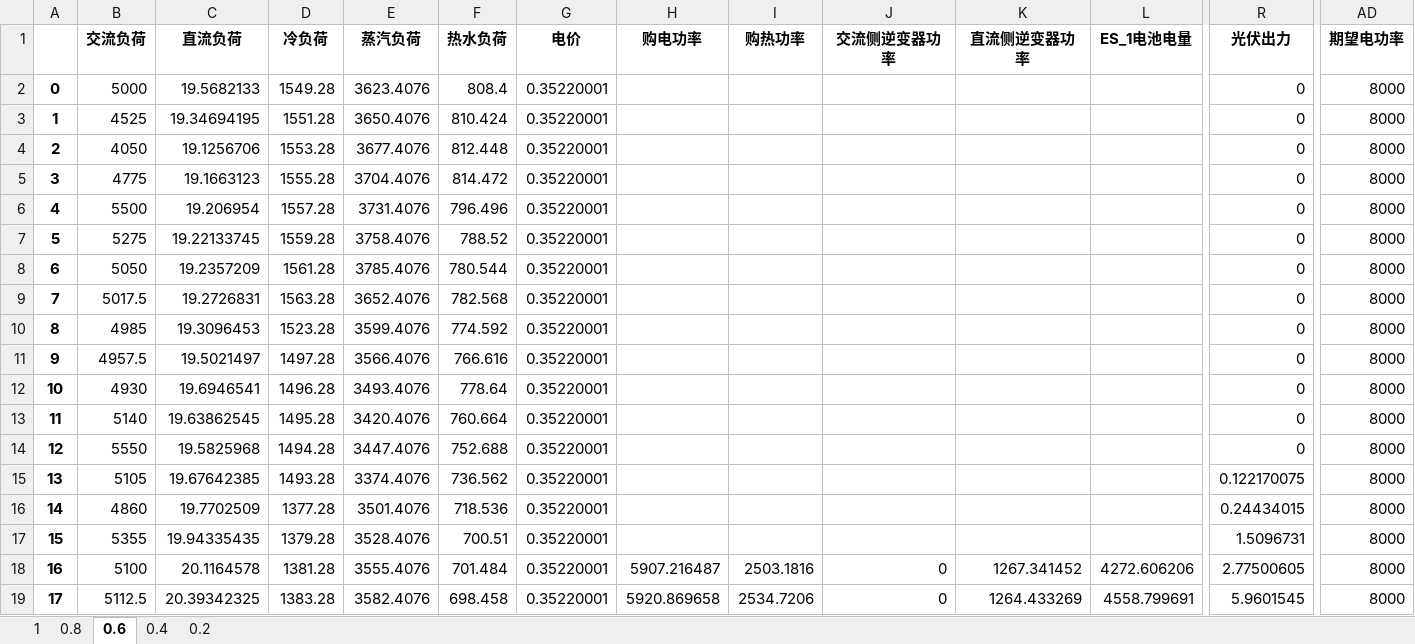
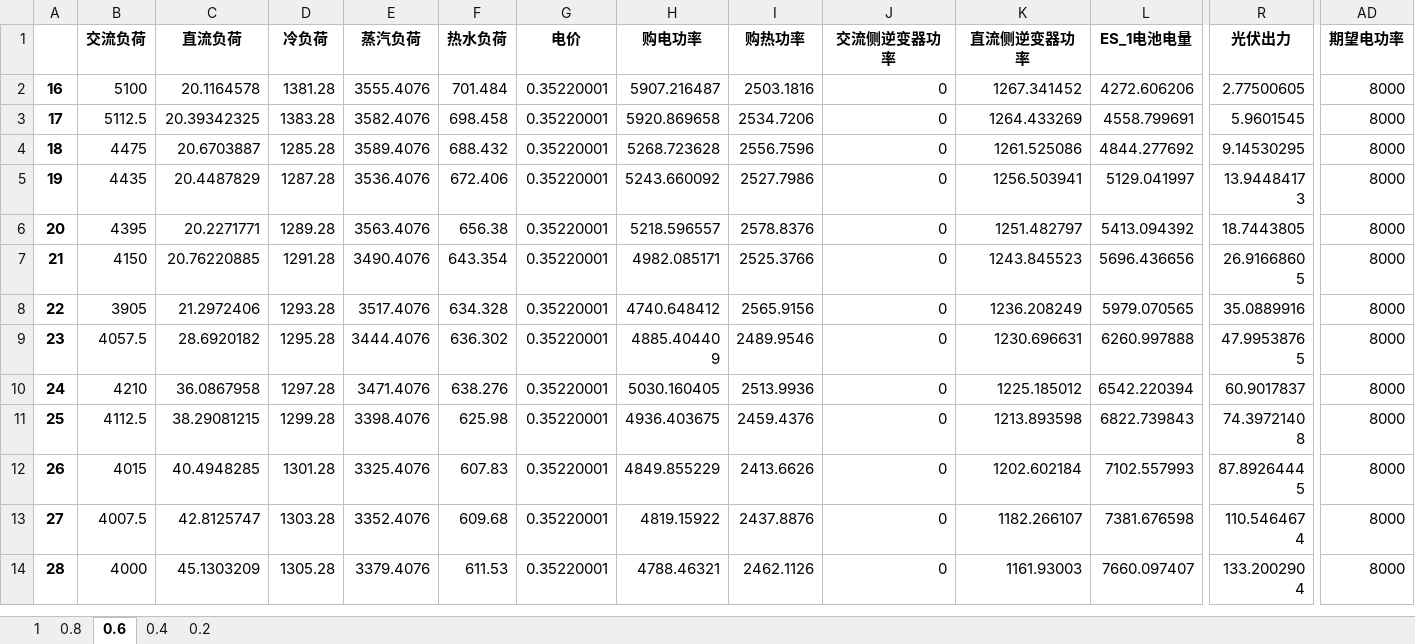
Before and after one commit to zidanessf/microgridOptimalDispatch, an Excel workbook: DayIn Electric DR.xlsx, sheet 0.6, drawn as a sheet; only a part is shown, gaps mark what is left out; the shorter side is filled out with more unchanged rows; values as stored, in another font and other column widths than the file's, no borders; rows hold the shown columns only; the diff names each change by its address in the sheet, - before the commit and + after, or states it on an @@ line.

```diff
--- a/DayIn Electric DR.xlsx (sheet 0.6)
+++ b/DayIn Electric DR.xlsx (sheet 0.6)
-row 2: 0 | 5000 | 19.5682133 | 1549.28 | 3623.4076 | 808.4 | 0.35220001 |  |  |  |  |  | 0 | 8000
-row 3: 1 | 4525 | 19.34694195 | 1551.28 | 3650.4076 | 810.424 | 0.35220001 |  |  |  |  |  | 0 | 8000
-row 4: 2 | 4050 | 19.1256706 | 1553.28 | 3677.4076 | 812.448 | 0.35220001 |  |  |  |  |  | 0 | 8000
-row 5: 3 | 4775 | 19.1663123 | 1555.28 | 3704.4076 | 814.472 | 0.35220001 |  |  |  |  |  | 0 | 8000
-row 6: 4 | 5500 | 19.206954 | 1557.28 | 3731.4076 | 796.496 | 0.35220001 |  |  |  |  |  | 0 | 8000
-row 7: 5 | 5275 | 19.22133745 | 1559.28 | 3758.4076 | 788.52 | 0.35220001 |  |  |  |  |  | 0 | 8000
-row 8: 6 | 5050 | 19.2357209 | 1561.28 | 3785.4076 | 780.544 | 0.35220001 |  |  |  |  |  | 0 | 8000
-row 9: 7 | 5017.5 | 19.2726831 | 1563.28 | 3652.4076 | 782.568 | 0.35220001 |  |  |  |  |  | 0 | 8000
-row 10: 8 | 4985 | 19.3096453 | 1523.28 | 3599.4076 | 774.592 | 0.35220001 |  |  |  |  |  | 0 | 8000
-row 11: 9 | 4957.5 | 19.5021497 | 1497.28 | 3566.4076 | 766.616 | 0.35220001 |  |  |  |  |  | 0 | 8000
-row 12: 10 | 4930 | 19.6946541 | 1496.28 | 3493.4076 | 778.64 | 0.35220001 |  |  |  |  |  | 0 | 8000
-row 13: 11 | 5140 | 19.63862545 | 1495.28 | 3420.4076 | 760.664 | 0.35220001 |  |  |  |  |  | 0 | 8000
-row 14: 12 | 5550 | 19.5825968 | 1494.28 | 3447.4076 | 752.688 | 0.35220001 |  |  |  |  |  | 0 | 8000
-row 15: 13 | 5105 | 19.67642385 | 1493.28 | 3374.4076 | 736.562 | 0.35220001 |  |  |  |  |  | 0.122170075 | 8000
-row 16: 14 | 4860 | 19.7702509 | 1377.28 | 3501.4076 | 718.536 | 0.35220001 |  |  |  |  |  | 0.24434015 | 8000
-row 17: 15 | 5355 | 19.94335435 | 1379.28 | 3528.4076 | 700.51 | 0.35220001 |  |  |  |  |  | 1.5096731 | 8000
```
Also changed, not shown: sheet 0.8, sheet 1, sheet 0.4, sheet 0.2, DayIn Heat DR.xlsx, dayin.xlsx, 2 other files.
